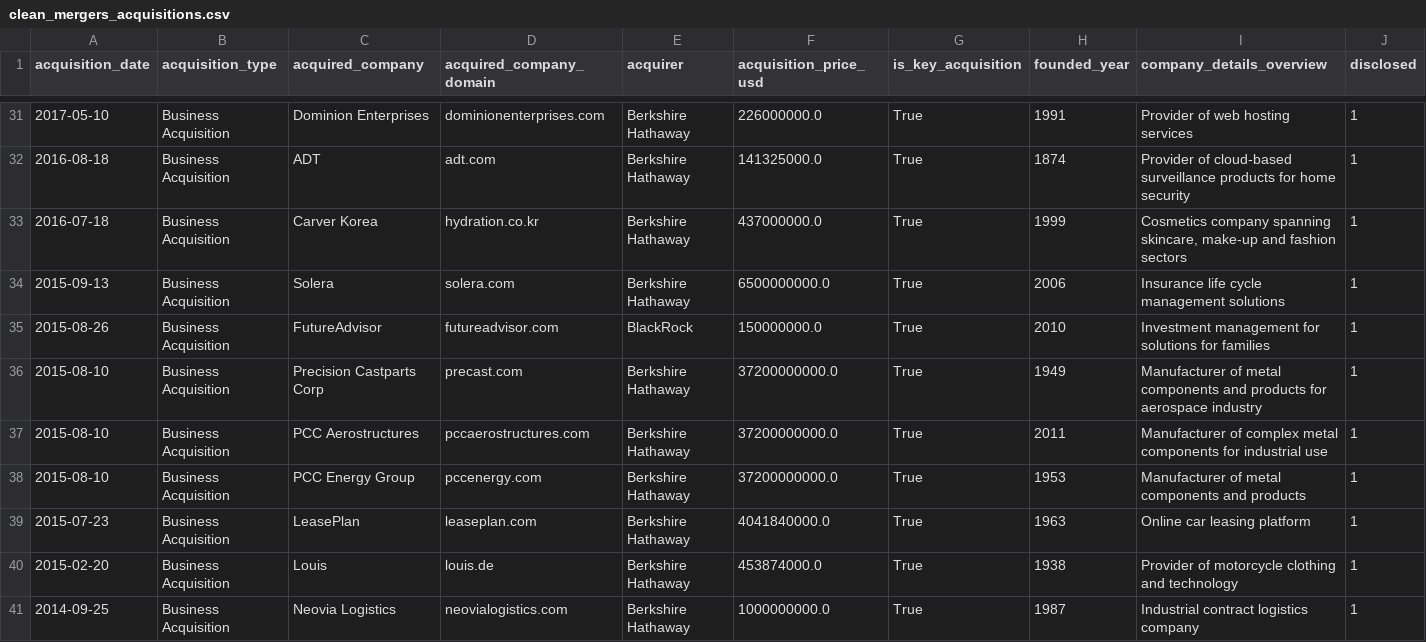
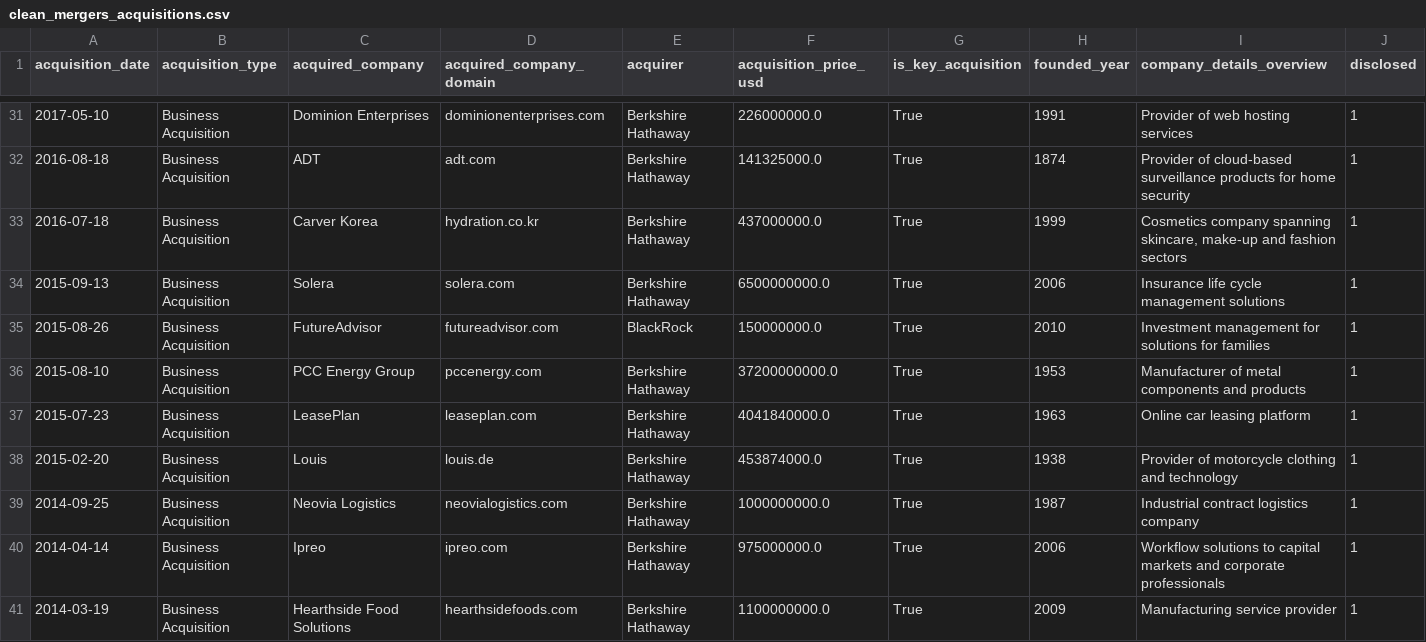
Before and after one commit to ricgolding/M_A_Analysis, a CSV file: sql/data/clean_mergers_acquisitions.csv, drawn as a sheet; only a part is shown, gaps mark what is left out; the shorter side is filled out with more unchanged rows; rows hold the shown columns only; the diff names each change by its address in the sheet, - before the commit and + after, or states it on an @@ line.

```diff
--- a/sql/data/clean_mergers_acquisitions.csv
+++ b/sql/data/clean_mergers_acquisitions.csv
-row 36: 2015-08-10 | Business Acquisition | Precision Castparts Corp | precast.com | Berkshire Hathaway | 37200000000.0 | True | 1949 | Manufacturer of metal components and products for aerospace industry | 1
-row 37: 2015-08-10 | Business Acquisition | PCC Aerostructures | pccaerostructures.com | Berkshire Hathaway | 37200000000.0 | True | 2011 | Manufacturer of complex metal components for industrial use | 1
```
Also changed, not shown: data/clean/mergers_acquisitions_data.csv, 4 other files.
